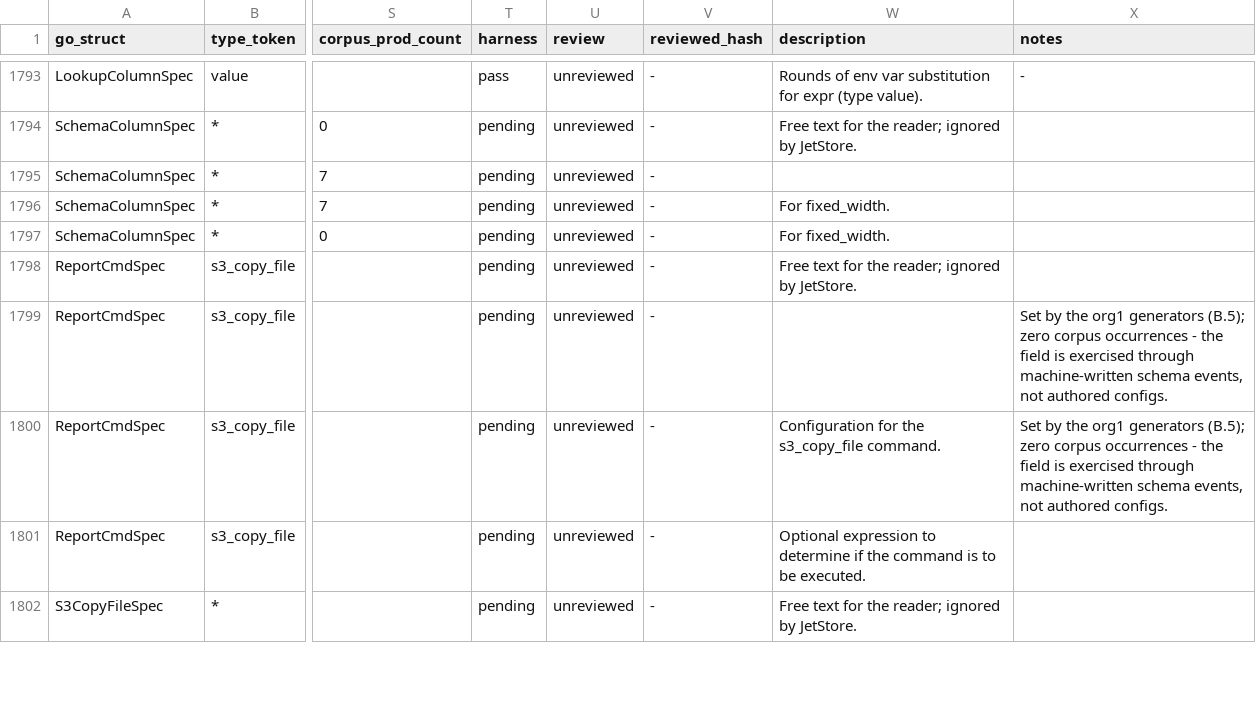
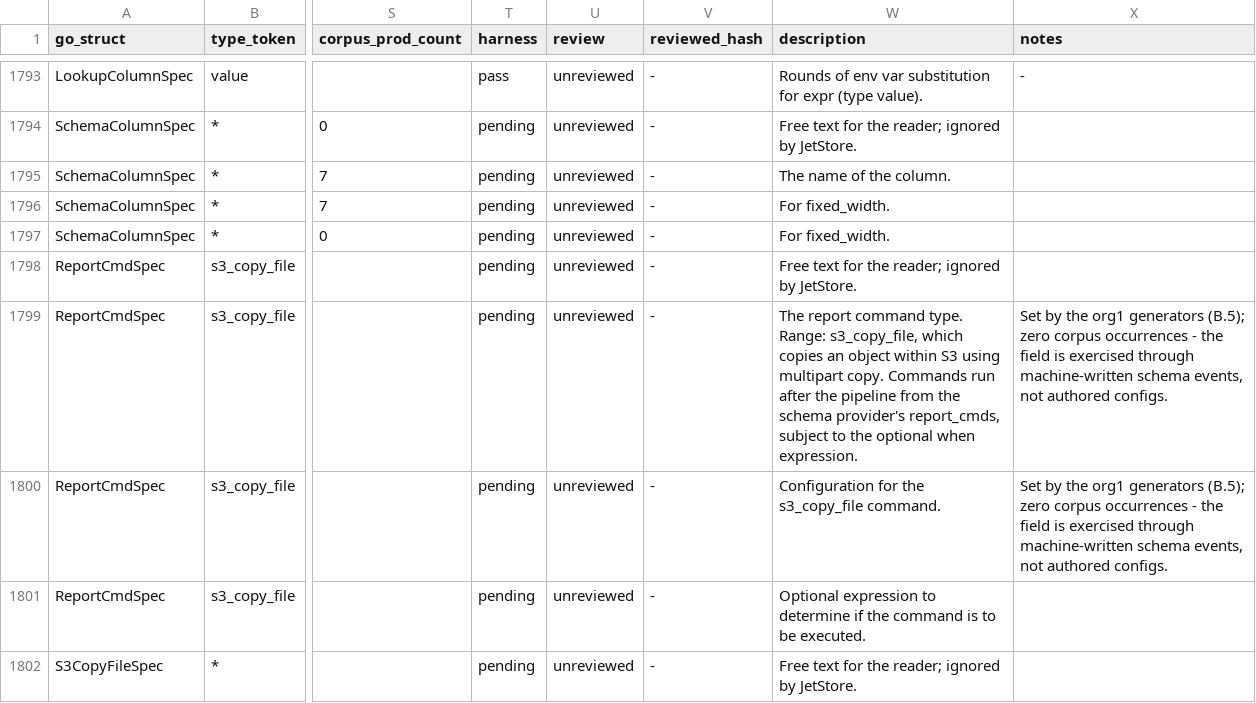
Before and after one commit to artisoft-io/jetstore, a CSV file: tools/cpipes_contract/matrix/fields.csv, drawn as a sheet; only a part is shown, gaps mark what is left out; the diff covers the shown part only; the diff names each change by its address in the sheet, - before the commit and + after, or states it on an @@ line.

```diff
--- a/tools/cpipes_contract/matrix/fields.csv
+++ b/tools/cpipes_contract/matrix/fields.csv
-W1795 (description): (empty)
+W1795 (description): The name of the column.
-W1799 (description): (empty)
+W1799 (description): The report command type. Range: s3_copy_file, which copies an object within S3 using multipart copy. Commands run after the pipeline from the schema provider's report_cmds, subject to the optional when expression.
```
Also changed, not shown: 24 edited cells elsewhere in this file.
